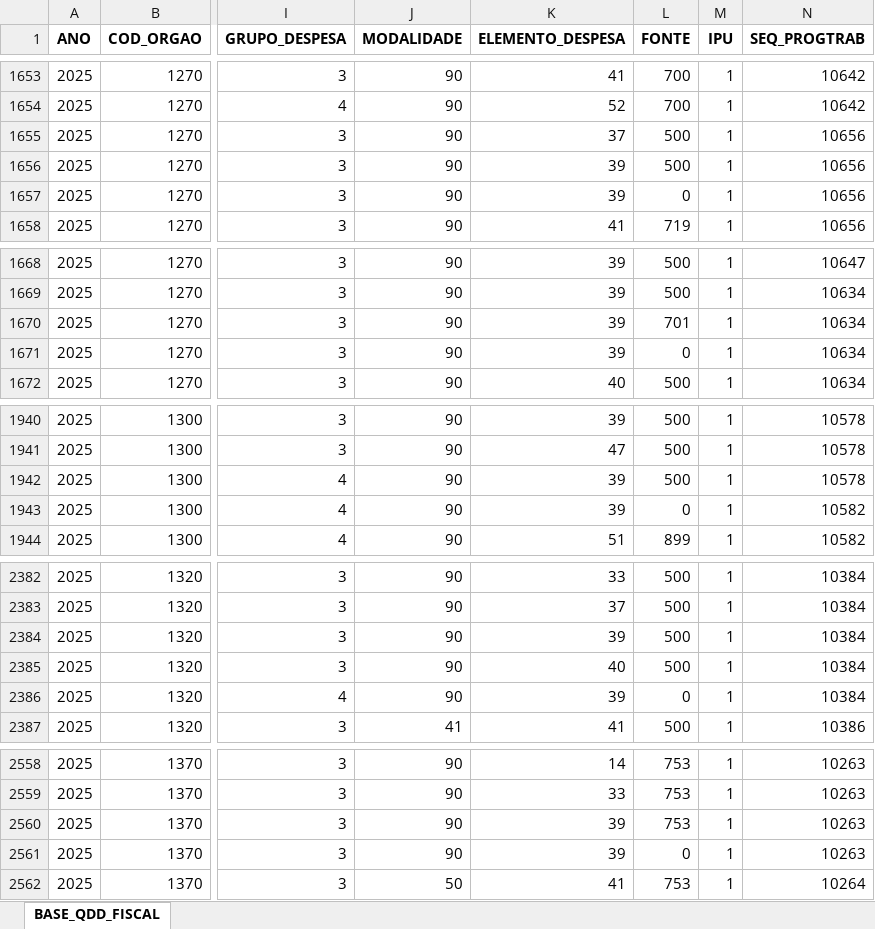
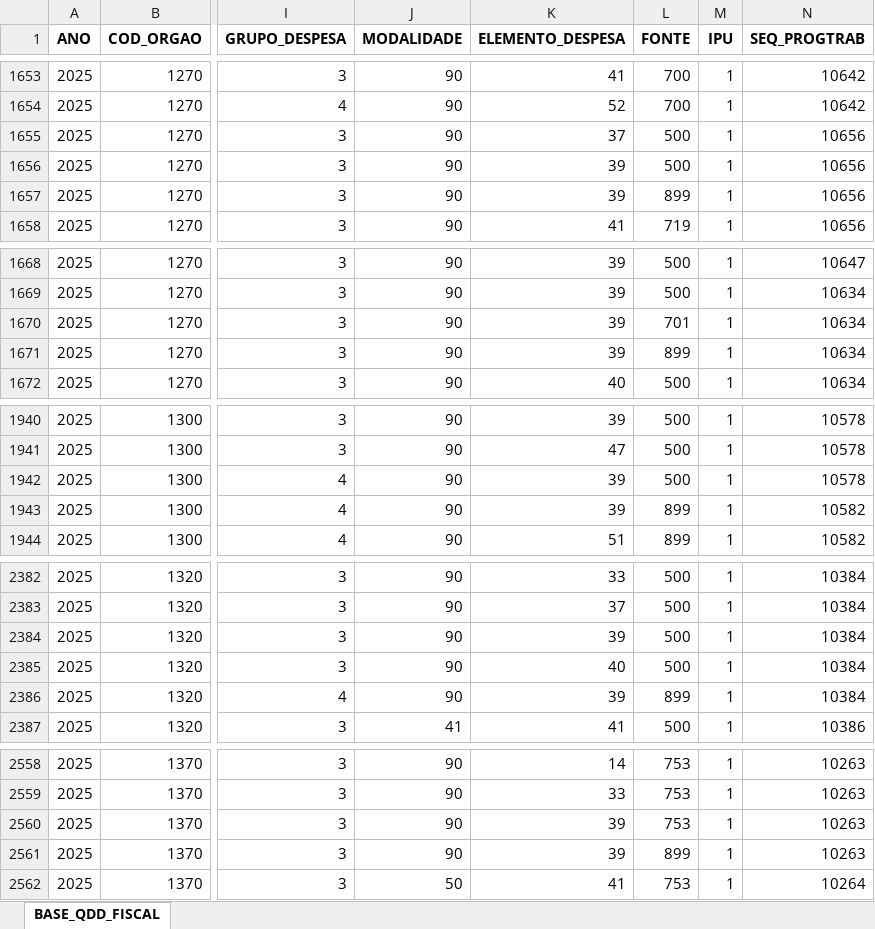
Before and after one commit to splor-mg/volumes-loa, an Excel workbook: bancos/SISOR/BASE_QDD_FISCAL_FONTE_STN.xlsx, sheet BASE_QDD_FISCAL, drawn as a sheet; only a part is shown, gaps mark what is left out; values as stored, in another font and other column widths than the file's, no borders; the diff covers the shown part only; the diff names each change by its address in the sheet, - before the commit and + after, or states it on an @@ line.

```diff
--- a/bancos/SISOR/BASE_QDD_FISCAL_FONTE_STN.xlsx (sheet BASE_QDD_FISCAL)
+++ b/bancos/SISOR/BASE_QDD_FISCAL_FONTE_STN.xlsx (sheet BASE_QDD_FISCAL)
-L1657 (FONTE): 0
+L1657 (FONTE): 899
-L1671 (FONTE): 0
+L1671 (FONTE): 899
-L1943 (FONTE): 0
+L1943 (FONTE): 899
-L2386 (FONTE): 0
+L2386 (FONTE): 899
-L2561 (FONTE): 0
+L2561 (FONTE): 899
```
Also changed, not shown: 15 edited cells elsewhere in this sheet, bancos/SISOR/BASE_ORCAM_RECEITA_FISCAL_FONTE_STN.xlsx, bancos/manual/desc_fontes_de_recursos_stn.xlsx, 5 other files.
